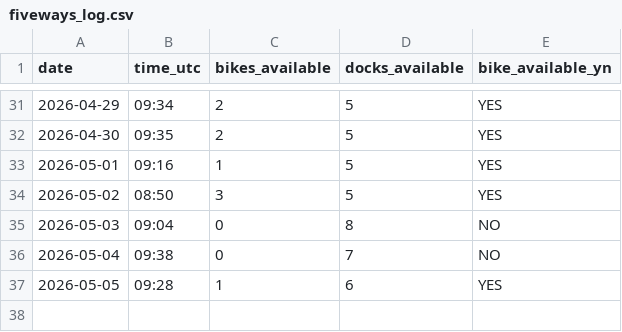
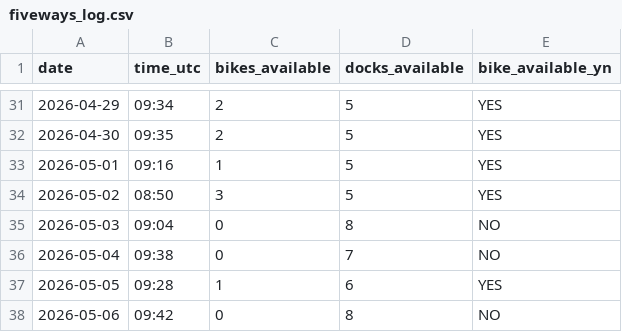
Before and after one commit to luckycybil/fiveways-bike-monitor, a CSV file: fiveways_log.csv, drawn as a sheet; only a part is shown, gaps mark what is left out; the diff names each change by its address in the sheet, - before the commit and + after, or states it on an @@ line.

Commit message:
Log: 2026-05-06 09:42 UTC

```diff
--- a/fiveways_log.csv
+++ b/fiveways_log.csv
+row 38: 2026-05-06 | 09:42 | 0 | 8 | NO
```
